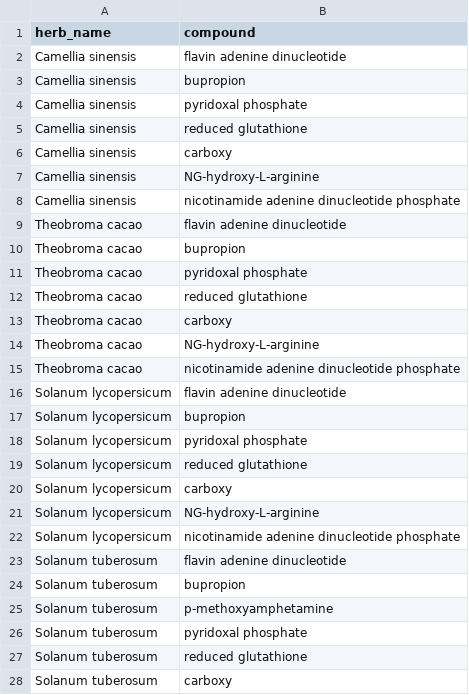
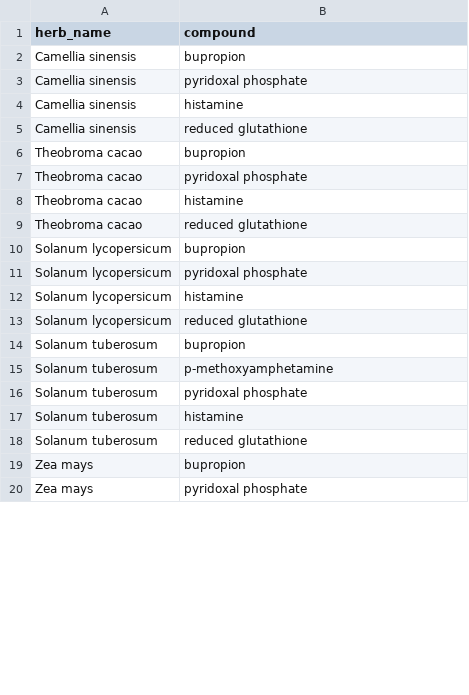
Before and after one commit to sktoyo/NaCTR, a TSV file: result/pd_herb_qualified_compounds.tsv, drawn as a sheet; only a part is shown; the shorter side is filled out with more unchanged rows; the diff covers the shown part only.

```diff
--- a/result/pd_herb_qualified_compounds.tsv
+++ b/result/pd_herb_qualified_compounds.tsv
@@ -1,24 +1,14 @@
 herb_name	compound
-Camellia sinensis	flavin adenine dinucleotide
 Camellia sinensis	bupropion
 Camellia sinensis	pyridoxal phosphate
+Camellia sinensis	histamine
 Camellia sinensis	reduced glutathione
-Camellia sinensis	carboxy
-Camellia sinensis	NG-hydroxy-L-arginine
-Camellia sinensis	nicotinamide adenine dinucleotide phosphate
-Theobroma cacao	flavin adenine dinucleotide
 Theobroma cacao	bupropion
 Theobroma cacao	pyridoxal phosphate
+Theobroma cacao	histamine
 Theobroma cacao	reduced glutathione
-Theobroma cacao	carboxy
-Theobroma cacao	NG-hydroxy-L-arginine
-Theobroma cacao	nicotinamide adenine dinucleotide phosphate
-Solanum lycopersicum	flavin adenine dinucleotide
 Solanum lycopersicum	bupropion
 Solanum lycopersicum	pyridoxal phosphate
+Solanum lycopersicum	histamine
 Solanum lycopersicum	reduced glutathione
-Solanum lycopersicum	carboxy
-Solanum lycopersicum	NG-hydroxy-L-arginine
-Solanum lycopersicum	nicotinamide adenine dinucleotide phosphate
-Solanum tuberosum	flavin adenine dinucleotide
 Solanum tuberosum	bupropion
@@ -26,3 +16,3 @@ Solanum tuberosum	p-methoxyamphetamine
 Solanum tuberosum	pyridoxal phosphate
+Solanum tuberosum	histamine
 Solanum tuberosum	reduced glutathione
-Solanum tuberosum	carboxy
```
Also changed, not shown: 3 added rows and 14 removed rows elsewhere in this file, result/pd_herb_count_selection.tsv, result/pd_herb_phenotype_hit_count.tsv, 6 other files.
